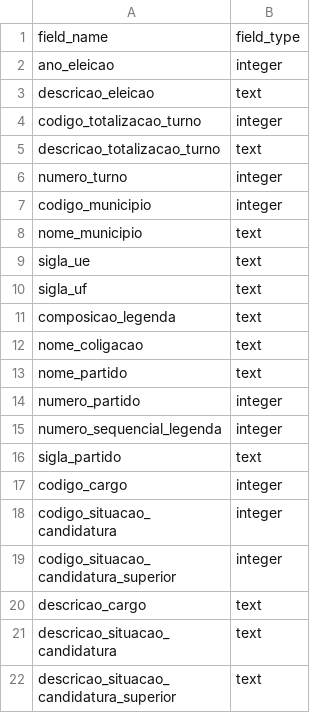
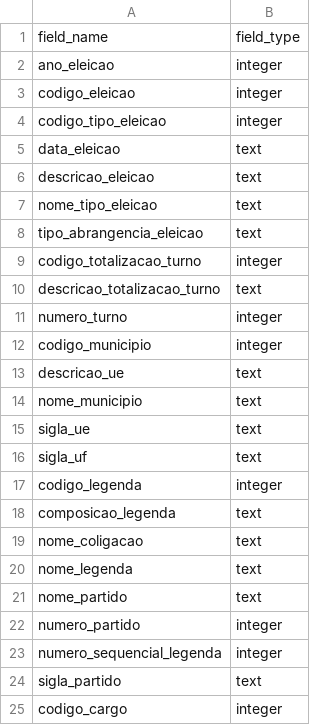
Before and after one commit to turicas/eleicoes-brasil, a CSV file: headers/schema-votacao-zona.csv, drawn as a sheet; only a part is shown; the shorter side is filled out with more unchanged rows; the diff covers the shown part only.

Commit message:
Corrige schema votação

```diff
--- a/headers/schema-votacao-zona.csv
+++ b/headers/schema-votacao-zona.csv
@@ -2,3 +2,8 @@ field_name,field_type
 ano_eleicao,integer
+codigo_eleicao,integer
+codigo_tipo_eleicao,integer
+data_eleicao,text
 descricao_eleicao,text
+nome_tipo_eleicao,text
+tipo_abrangencia_eleicao,text
 codigo_totalizacao_turno,integer
@@ -7,2 +12,3 @@ numero_turno,integer
 codigo_municipio,integer
+descricao_ue,text
 nome_municipio,text
@@ -10,4 +16,6 @@ sigla_ue,text
 sigla_uf,text
+codigo_legenda,integer
 composicao_legenda,text
 nome_coligacao,text
+nome_legenda,text
 nome_partido,text
```
Also changed, not shown: 4 added rows elsewhere in this file.
